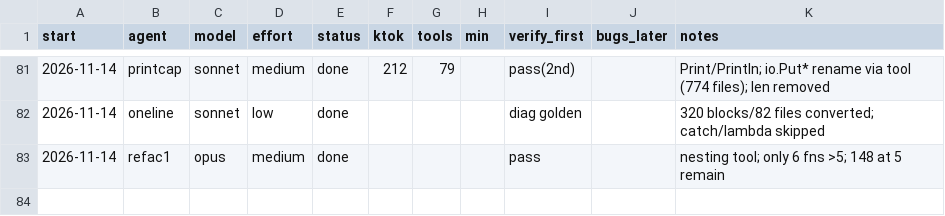
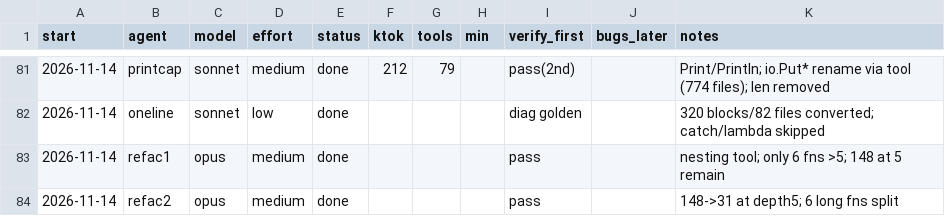
Before and after one commit to osarv/olang, a TSV file: agents.tsv, drawn as a sheet; only a part is shown, gaps mark what is left out.

Commit message:
review notes 2026-11-14T02:40:41Z

```diff
--- a/agents.tsv
+++ b/agents.tsv
@@ -83 +83,2 @@ start	agent	model	effort	status	ktok	tools	min	verify_first	bugs_later	notes
 2026-11-14	refac1	opus	medium	done				pass		nesting tool; only 6 fns >5; 148 at 5 remain
+2026-11-14	refac2	opus	medium	done				pass		148->31 at depth5; 6 long fns split
```
